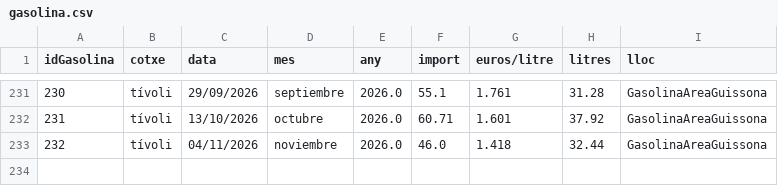
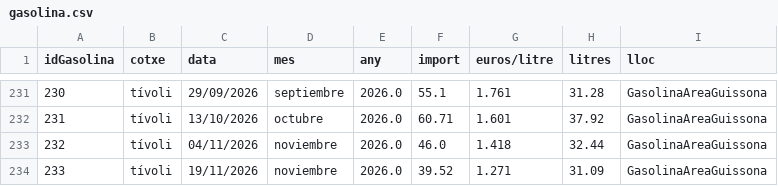
Before and after one commit to enricxic/dashboard-despeses, a CSV file: csv/gasolina.csv, drawn as a sheet; only a part is shown, gaps mark what is left out; the diff names each change by its address in the sheet, - before the commit and + after, or states it on an @@ line.

```diff
--- a/csv/gasolina.csv
+++ b/csv/gasolina.csv
+row 234: 233 | tívoli | 19/11/2026 | noviembre | 2026.0 | 39.52 | 1.271 | 31.09 | GasolinaAreaGuissona
```
Also changed, not shown: csv/compresSuper.csv, csv/despeses.csv, 5 other files.
